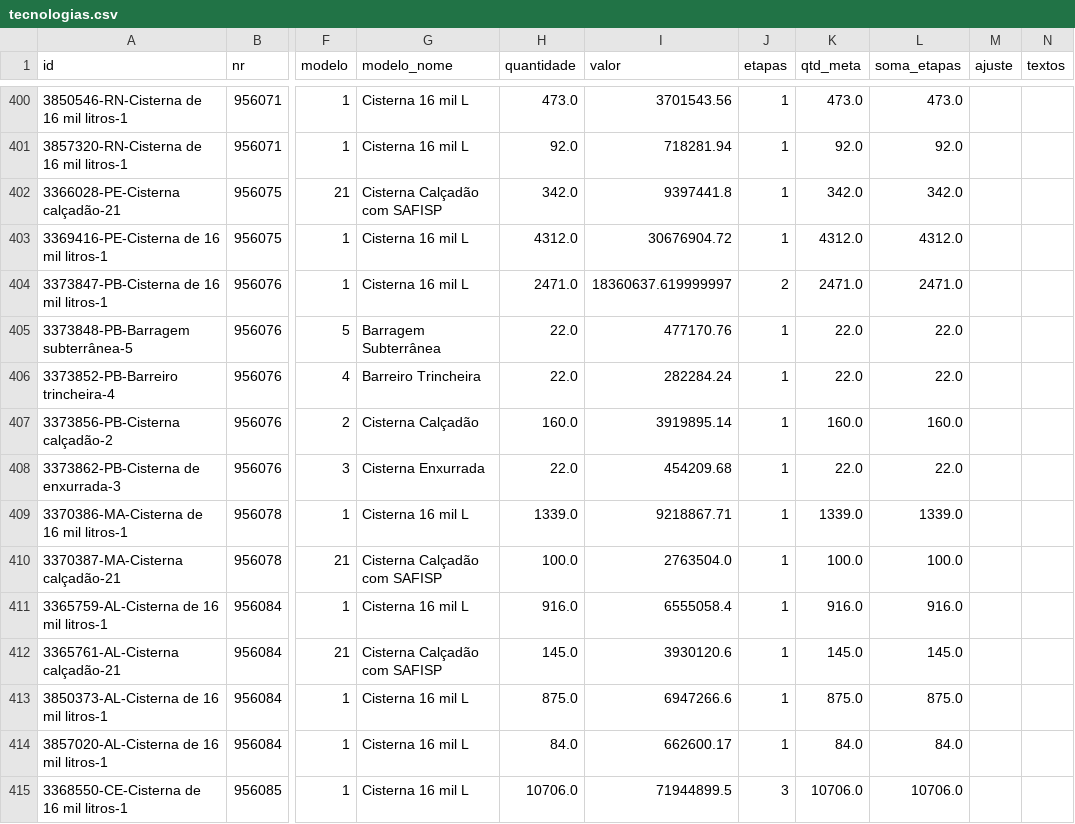
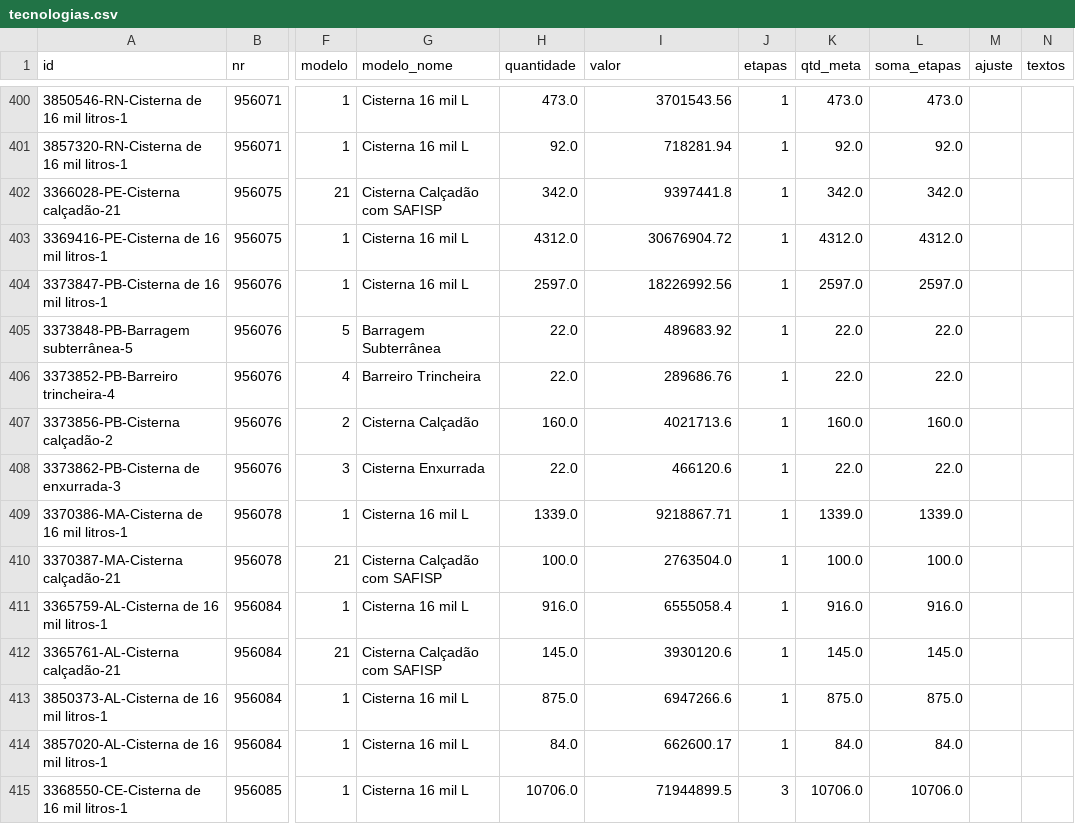
Before and after one commit to CleytonDM/painel-cisternas, a CSV file: dados/tecnologias.csv, drawn as a sheet; only a part is shown, gaps mark what is left out; the diff names each change by its address in the sheet, - before the commit and + after, or states it on an @@ line.

```diff
--- a/dados/tecnologias.csv
+++ b/dados/tecnologias.csv
-H404 (quantidade): 2471.0
+H404 (quantidade): 2597.0
-I404 (valor): 18360637.619999997
+I404 (valor): 18226992.56
-J404 (etapas): 2
+J404 (etapas): 1
-K404 (qtd_meta): 2471.0
+K404 (qtd_meta): 2597.0
-L404 (soma_etapas): 2471.0
+L404 (soma_etapas): 2597.0
-I405 (valor): 477170.76
+I405 (valor): 489683.92
-I406 (valor): 282284.24
+I406 (valor): 289686.76
-I407 (valor): 3919895.14
+I407 (valor): 4021713.6
-I408 (valor): 454209.68
+I408 (valor): 466120.6
```
Also changed, not shown: dados/metas.csv, 1 other file.
